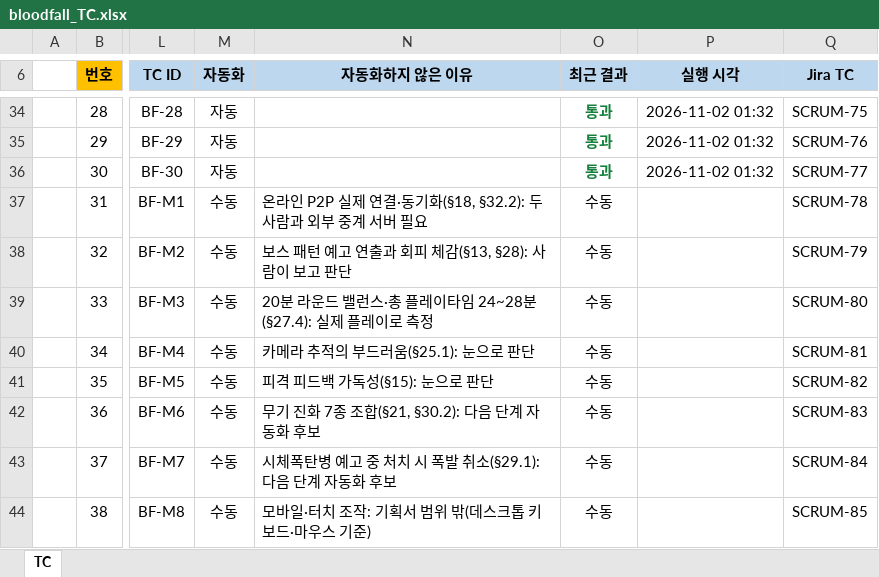
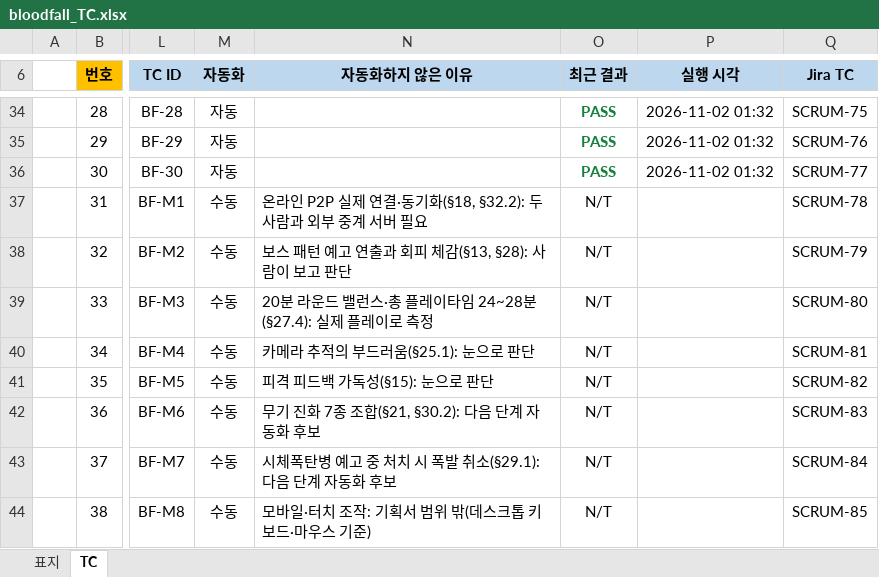
Before and after one commit to leegm0430/seminer, an Excel workbook: qa-automation/tc/bloodfall_TC.xlsx, sheet TC, drawn as a sheet; only a part is shown, gaps mark what is left out; values as stored, in another font and other column widths than the file's, no borders; the diff covers the shown part only; the diff names each change by its address in the sheet, - before the commit and + after, or states it on an @@ line.

```diff
--- a/qa-automation/tc/bloodfall_TC.xlsx (sheet TC)
+++ b/qa-automation/tc/bloodfall_TC.xlsx (sheet TC)
+sheet tab: 표지
-O34:O36 (최근 결과): 통과
+O34:O36 (최근 결과): PASS
-O37:O44 (최근 결과): 수동
+O37:O44 (최근 결과): N/T
```
Also changed, not shown: 27 edited cells elsewhere in this sheet, 12 other files.
